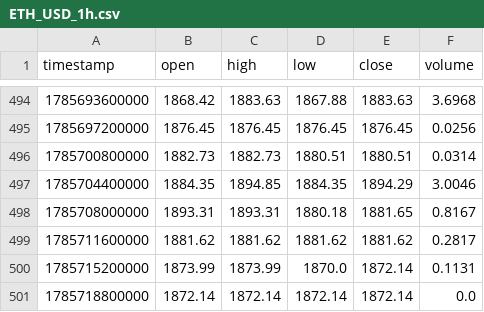
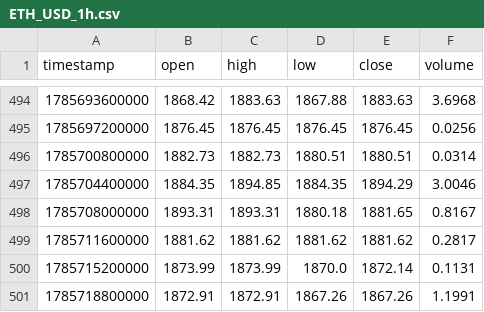
Before and after one commit to BErukky/supragent, a CSV file: .tmp/ETH_USD_1h.csv, drawn as a sheet; only a part is shown, gaps mark what is left out.

```diff
--- a/.tmp/ETH_USD_1h.csv
+++ b/.tmp/ETH_USD_1h.csv
@@ -500,2 +500,2 @@ timestamp,open,high,low,close,volume
 1785715200000,1873.99,1873.99,1870.0,1872.14,0.1131
-1785718800000,1872.14,1872.14,1872.14,1872.14,0.0
+1785718800000,1872.91,1872.91,1867.26,1867.26,1.1991
```
Also changed, not shown: .tmp/BTC_USD_15m.csv, .tmp/BTC_USD_1h.csv, 7 other files.
